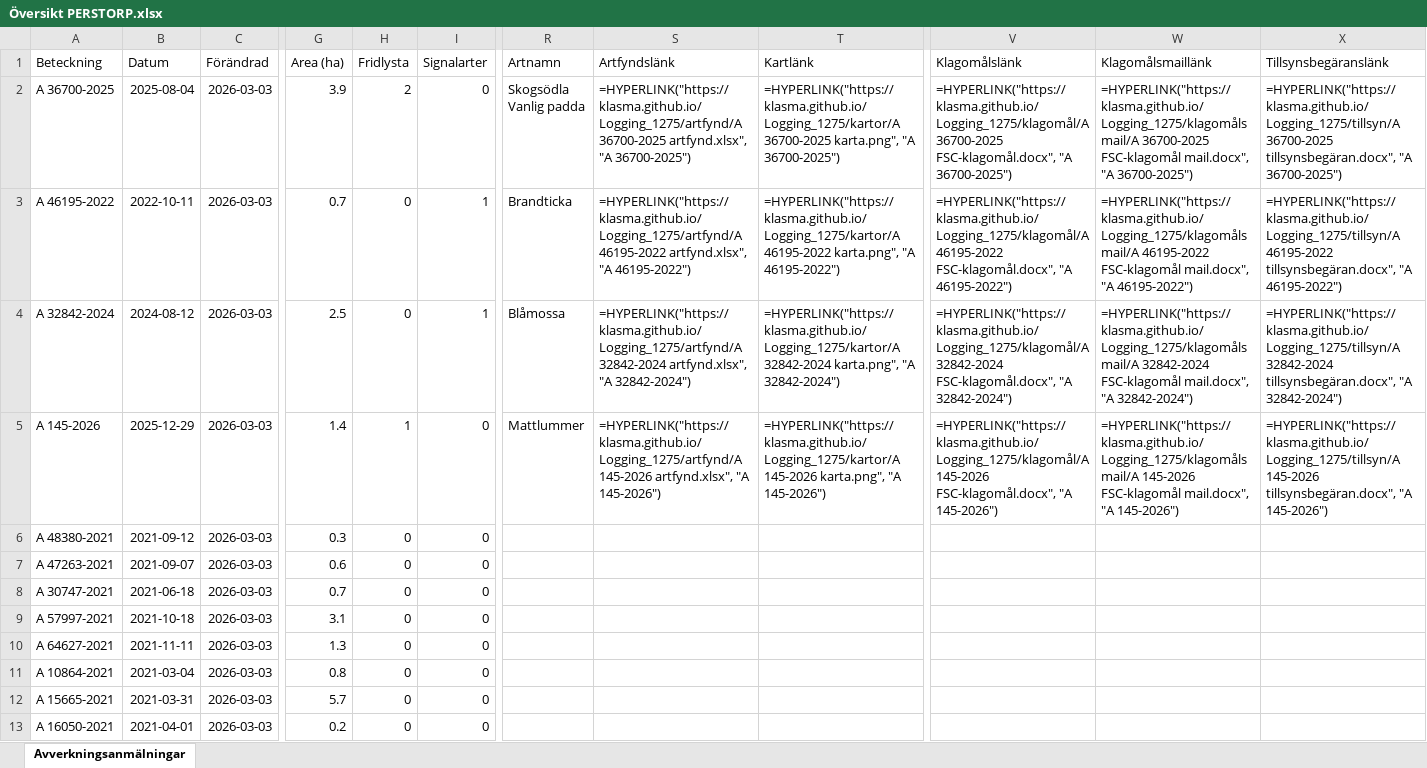
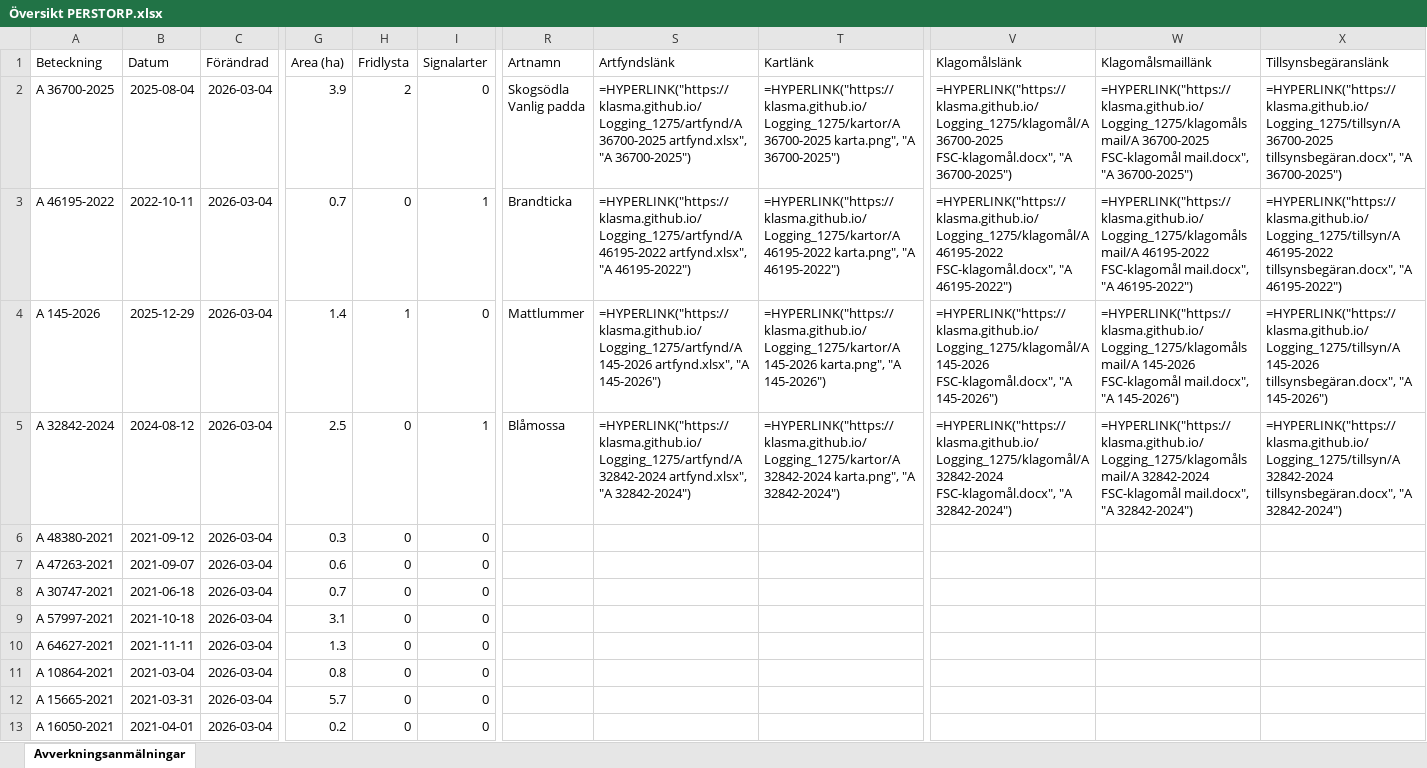
Before and after one commit to klasma/Logging_1275, an Excel workbook: Översikt PERSTORP.xlsx, sheet Avverkningsanmälningar, drawn as a sheet; only a part is shown, gaps mark what is left out; values as stored, in another font and other column widths than the file's, no borders; formulas without a stored value are shown as written; the diff covers the shown part only; the diff names each change by its address in the sheet, - before the commit and + after, or states it on an @@ line.

```diff
--- a/Översikt PERSTORP.xlsx (sheet Avverkningsanmälningar)
+++ b/Översikt PERSTORP.xlsx (sheet Avverkningsanmälningar)
-C2:C13 (Förändrad): 2026-03-03
+C2:C13 (Förändrad): 2026-03-04
-A4 (Beteckning): A 32842-2024
+A4 (Beteckning): A 145-2026
-B4 (Datum): 2024-08-12
+B4 (Datum): 2025-12-29
-G4 (Area (ha)): 2.5
+G4 (Area (ha)): 1.4
-H4 (Fridlysta): 0
+H4 (Fridlysta): 1
-I4 (Signalarter): 1
+I4 (Signalarter): 0
-R4 (Artnamn): Blåmossa
+R4 (Artnamn): Mattlummer
-S4 (Artfyndslänk): =HYPERLINK("https://klasma.github.io/Logging_1275/artfynd/A 32842-2024 artfynd.xlsx", "A 32842-2024")
+S4 (Artfyndslänk): =HYPERLINK("https://klasma.github.io/Logging_1275/artfynd/A 145-2026 artfynd.xlsx", "A 145-2026")
-T4 (Kartlänk): =HYPERLINK("https://klasma.github.io/Logging_1275/kartor/A 32842-2024 karta.png", "A 32842-2024")
+T4 (Kartlänk): =HYPERLINK("https://klasma.github.io/Logging_1275/kartor/A 145-2026 karta.png", "A 145-2026")
-V4 (Klagomålslänk): =HYPERLINK("https://klasma.github.io/Logging_1275/klagomål/A 32842-2024 FSC-klagomål.docx", "A 32842-2024")
+V4 (Klagomålslänk): =HYPERLINK("https://klasma.github.io/Logging_1275/klagomål/A 145-2026 FSC-klagomål.docx", "A 145-2026")
-W4 (Klagomålsmaillänk): =HYPERLINK("https://klasma.github.io/Logging_1275/klagomålsmail/A 32842-2024 FSC-klagomål mail.docx", "A 32842-2024")
+W4 (Klagomålsmaillänk): =HYPERLINK("https://klasma.github.io/Logging_1275/klagomålsmail/A 145-2026 FSC-klagomål mail.docx", "A 145-2026")
-X4 (Tillsynsbegäranslänk): =HYPERLINK("https://klasma.github.io/Logging_1275/tillsyn/A 32842-2024 tillsynsbegäran.docx", "A 32842-2024")
+X4 (Tillsynsbegäranslänk): =HYPERLINK("https://klasma.github.io/Logging_1275/tillsyn/A 145-2026 tillsynsbegäran.docx", "A 145-2026")
-A5 (Beteckning): A 145-2026
+A5 (Beteckning): A 32842-2024
-B5 (Datum): 2025-12-29
+B5 (Datum): 2024-08-12
-G5 (Area (ha)): 1.4
+G5 (Area (ha)): 2.5
-H5 (Fridlysta): 1
+H5 (Fridlysta): 0
-I5 (Signalarter): 0
+I5 (Signalarter): 1
-R5 (Artnamn): Mattlummer
+R5 (Artnamn): Blåmossa
-S5 (Artfyndslänk): =HYPERLINK("https://klasma.github.io/Logging_1275/artfynd/A 145-2026 artfynd.xlsx", "A 145-2026")
+S5 (Artfyndslänk): =HYPERLINK("https://klasma.github.io/Logging_1275/artfynd/A 32842-2024 artfynd.xlsx", "A 32842-2024")
-T5 (Kartlänk): =HYPERLINK("https://klasma.github.io/Logging_1275/kartor/A 145-2026 karta.png", "A 145-2026")
+T5 (Kartlänk): =HYPERLINK("https://klasma.github.io/Logging_1275/kartor/A 32842-2024 karta.png", "A 32842-2024")
-V5 (Klagomålslänk): =HYPERLINK("https://klasma.github.io/Logging_1275/klagomål/A 145-2026 FSC-klagomål.docx", "A 145-2026")
+V5 (Klagomålslänk): =HYPERLINK("https://klasma.github.io/Logging_1275/klagomål/A 32842-2024 FSC-klagomål.docx", "A 32842-2024")
-W5 (Klagomålsmaillänk): =HYPERLINK("https://klasma.github.io/Logging_1275/klagomålsmail/A 145-2026 FSC-klagomål mail.docx", "A 145-2026")
+W5 (Klagomålsmaillänk): =HYPERLINK("https://klasma.github.io/Logging_1275/klagomålsmail/A 32842-2024 FSC-klagomål mail.docx", "A 32842-2024")
-X5 (Tillsynsbegäranslänk): =HYPERLINK("https://klasma.github.io/Logging_1275/tillsyn/A 145-2026 tillsynsbegäran.docx", "A 145-2026")
+X5 (Tillsynsbegäranslänk): =HYPERLINK("https://klasma.github.io/Logging_1275/tillsyn/A 32842-2024 tillsynsbegäran.docx", "A 32842-2024")
```
Also changed, not shown: 475 edited cells elsewhere in this sheet, artfynd/A 145-2026 artfynd.xlsx, artfynd/A 32842-2024 artfynd.xlsx, 19 other files.
